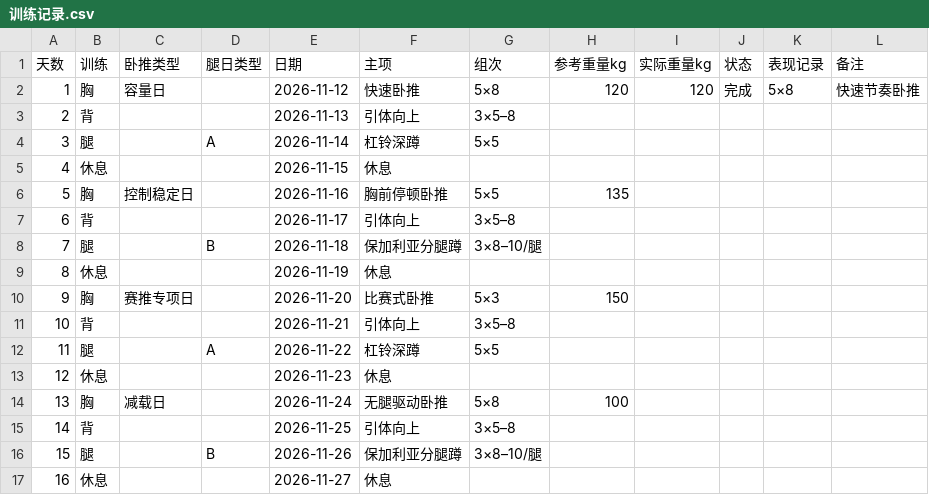
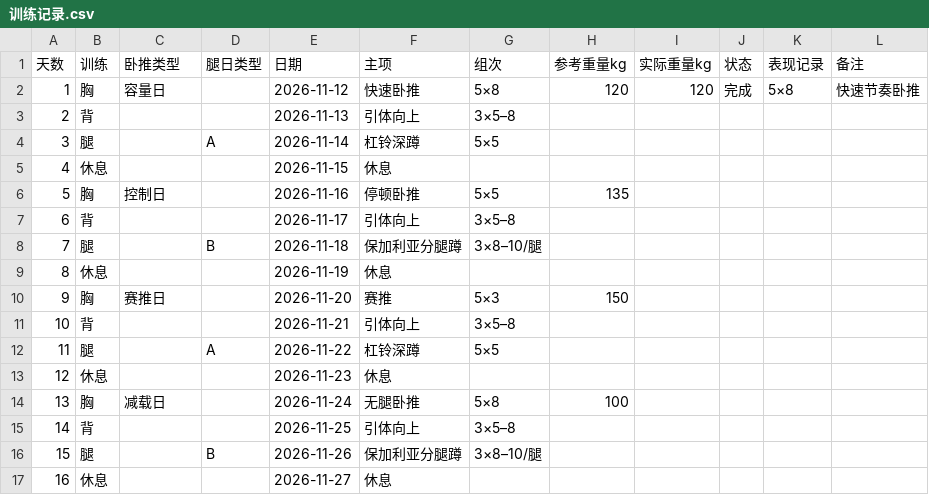
Before and after one commit to HLWD6/fitness-plan, a CSV file: 项目资料/示例/训练记录.csv, drawn as a sheet.

```diff
--- a/项目资料/示例/训练记录.csv
+++ b/项目资料/示例/训练记录.csv
@@ -5,3 +5,3 @@
 "4","休息","","","2026-11-15","休息","","","","","",""
-"5","胸","控制稳定日","","2026-11-16","胸前停顿卧推","5×5","135","","","",""
+"5","胸","控制日","","2026-11-16","停顿卧推","5×5","135","","","",""
 "6","背","","","2026-11-17","引体向上","3×5–8","","","","",""
@@ -9,3 +9,3 @@
 "8","休息","","","2026-11-19","休息","","","","","",""
-"9","胸","赛推专项日","","2026-11-20","比赛式卧推","5×3","150","","","",""
+"9","胸","赛推日","","2026-11-20","赛推","5×3","150","","","",""
 "10","背","","","2026-11-21","引体向上","3×5–8","","","","",""
@@ -13,3 +13,3 @@
 "12","休息","","","2026-11-23","休息","","","","","",""
-"13","胸","减载日","","2026-11-24","无腿驱动卧推","5×8","100","","","",""
+"13","胸","减载日","","2026-11-24","无腿卧推","5×8","100","","","",""
 "14","背","","","2026-11-25","引体向上","3×5–8","","","","",""
```
Also changed, not shown: 20 other files.
